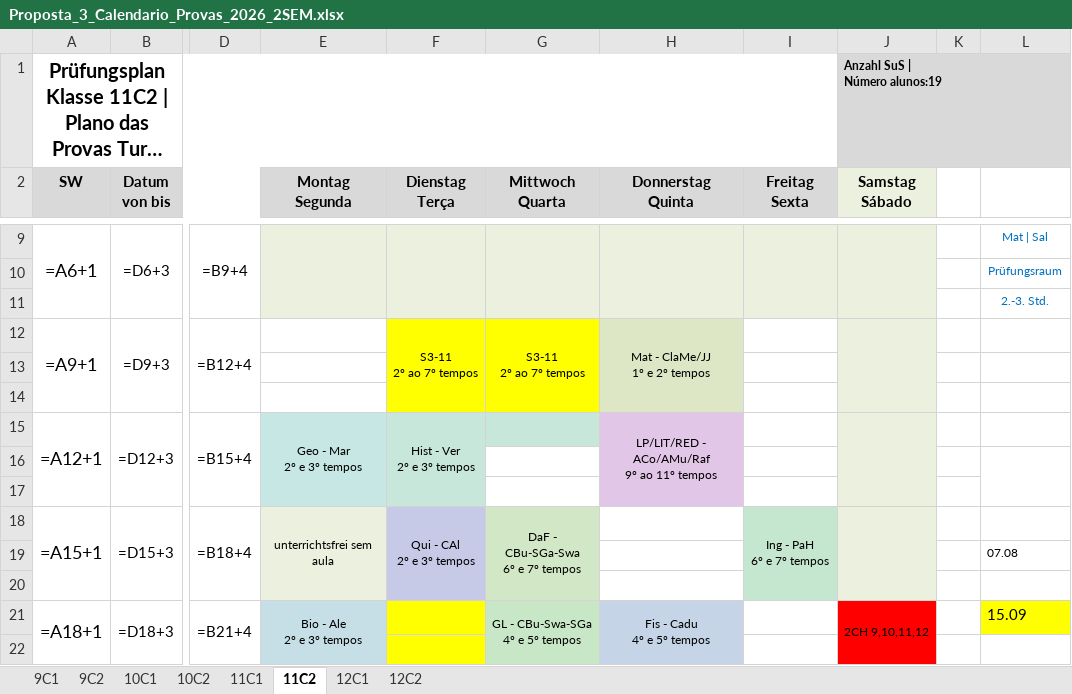
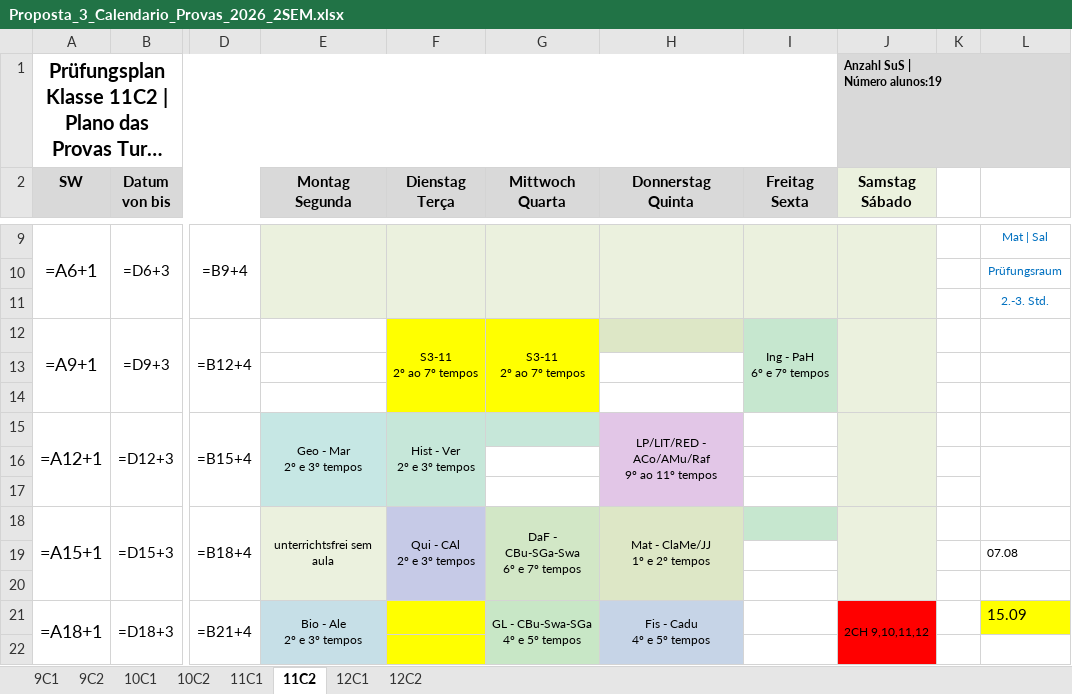
Before and after one commit to cbrener89052/calendarioprovas, an Excel workbook: Horario desenvolvido/Proposta_3_Calendario_Provas_2026_2SEM.xlsx, sheet 11C2, drawn as a sheet; only a part is shown, gaps mark what is left out; long unchanged cells end in …; values as stored, in another font and other column widths than the file's, no borders; formulas without a stored value are shown as written; ↵ is a line break in a cell; the diff names each change by its address in the sheet, - before the commit and + after, or states it on an @@ line.

```diff
--- a/Horario desenvolvido/Proposta_3_Calendario_Provas_2026_2SEM.xlsx (sheet 11C2)
+++ b/Horario desenvolvido/Proposta_3_Calendario_Provas_2026_2SEM.xlsx (sheet 11C2)
-H12 (Donnerstag Quinta): Mat - ClaMe/JJ ↵ 1º e 2º tempos
+H12 (Donnerstag Quinta): (empty)
-H12:H14 merged
-I12 (Freitag Sexta): (empty)
+I12 (Freitag Sexta): Ing - PaH ↵ 6º e 7º tempos
-I12 fill: none
+I12 fill: #C6E7CF
+I12:I14 merged
-H18 (Donnerstag Quinta): (empty)
+H18 (Donnerstag Quinta): Mat - ClaMe/JJ ↵ 1º e 2º tempos
-H18 fill: none
+H18 fill: #DDE7C6
+H18:H20 merged
-I18 (Freitag Sexta): Ing - PaH ↵ 6º e 7º tempos
+I18 (Freitag Sexta): (empty)
-I18:I20 merged
```
Also changed, not shown: sheet 11C1, Horario desenvolvido/Provas_por_Professor_Proposta_3.xlsx, Horario desenvolvido/Relatorio_Tempos_Cedidos_Proposta_3.xlsx, 4 other files.
